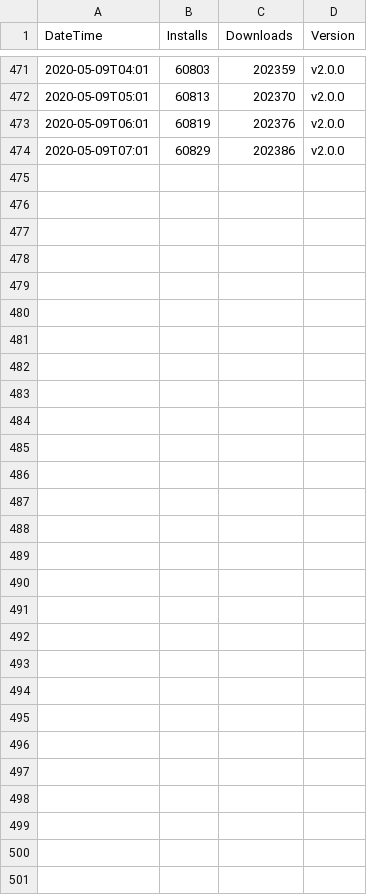
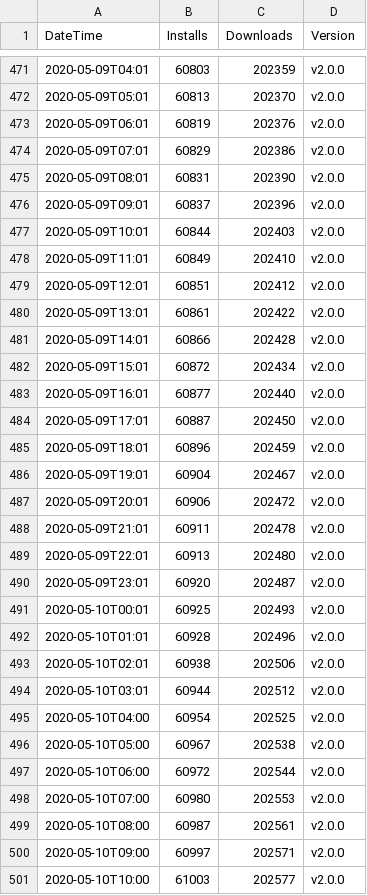
Before and after one commit to RandomFractals/vscode-marketplace-ext-stats, a CSV file: data/RandomFractalsInc.vscode-data-preview-stats-2020-04-19.csv, drawn as a sheet; only a part is shown, gaps mark what is left out; the diff names each change by its address in the sheet, - before the commit and + after, or states it on an @@ line.

Commit message:
data preview 61k installs stat update ...

```diff
--- a/data/RandomFractalsInc.vscode-data-preview-stats-2020-04-19.csv
+++ b/data/RandomFractalsInc.vscode-data-preview-stats-2020-04-19.csv
+row 475: 2020-05-09T08:01 | 60831 | 202390 | v2.0.0
+row 476: 2020-05-09T09:01 | 60837 | 202396 | v2.0.0
+row 477: 2020-05-09T10:01 | 60844 | 202403 | v2.0.0
+row 478: 2020-05-09T11:01 | 60849 | 202410 | v2.0.0
+row 479: 2020-05-09T12:01 | 60851 | 202412 | v2.0.0
+row 480: 2020-05-09T13:01 | 60861 | 202422 | v2.0.0
+row 481: 2020-05-09T14:01 | 60866 | 202428 | v2.0.0
+row 482: 2020-05-09T15:01 | 60872 | 202434 | v2.0.0
+row 483: 2020-05-09T16:01 | 60877 | 202440 | v2.0.0
+row 484: 2020-05-09T17:01 | 60887 | 202450 | v2.0.0
+row 485: 2020-05-09T18:01 | 60896 | 202459 | v2.0.0
+row 486: 2020-05-09T19:01 | 60904 | 202467 | v2.0.0
+row 487: 2020-05-09T20:01 | 60906 | 202472 | v2.0.0
+row 488: 2020-05-09T21:01 | 60911 | 202478 | v2.0.0
+row 489: 2020-05-09T22:01 | 60913 | 202480 | v2.0.0
+row 490: 2020-05-09T23:01 | 60920 | 202487 | v2.0.0
+row 491: 2020-05-10T00:01 | 60925 | 202493 | v2.0.0
+row 492: 2020-05-10T01:01 | 60928 | 202496 | v2.0.0
+row 493: 2020-05-10T02:01 | 60938 | 202506 | v2.0.0
+row 494: 2020-05-10T03:01 | 60944 | 202512 | v2.0.0
+row 495: 2020-05-10T04:00 | 60954 | 202525 | v2.0.0
+row 496: 2020-05-10T05:00 | 60967 | 202538 | v2.0.0
+row 497: 2020-05-10T06:00 | 60972 | 202544 | v2.0.0
+row 498: 2020-05-10T07:00 | 60980 | 202553 | v2.0.0
+row 499: 2020-05-10T08:00 | 60987 | 202561 | v2.0.0
+row 500: 2020-05-10T09:00 | 60997 | 202571 | v2.0.0
+row 501: 2020-05-10T10:00 | 61003 | 202577 | v2.0.0
```
Also changed, not shown: data/RandomFractalsInc.geo-data-viewer-stats-2020-04-19.csv, data/RandomFractalsInc.vscode-chartjs-stats-2020-04-20.csv, 2 other files.
